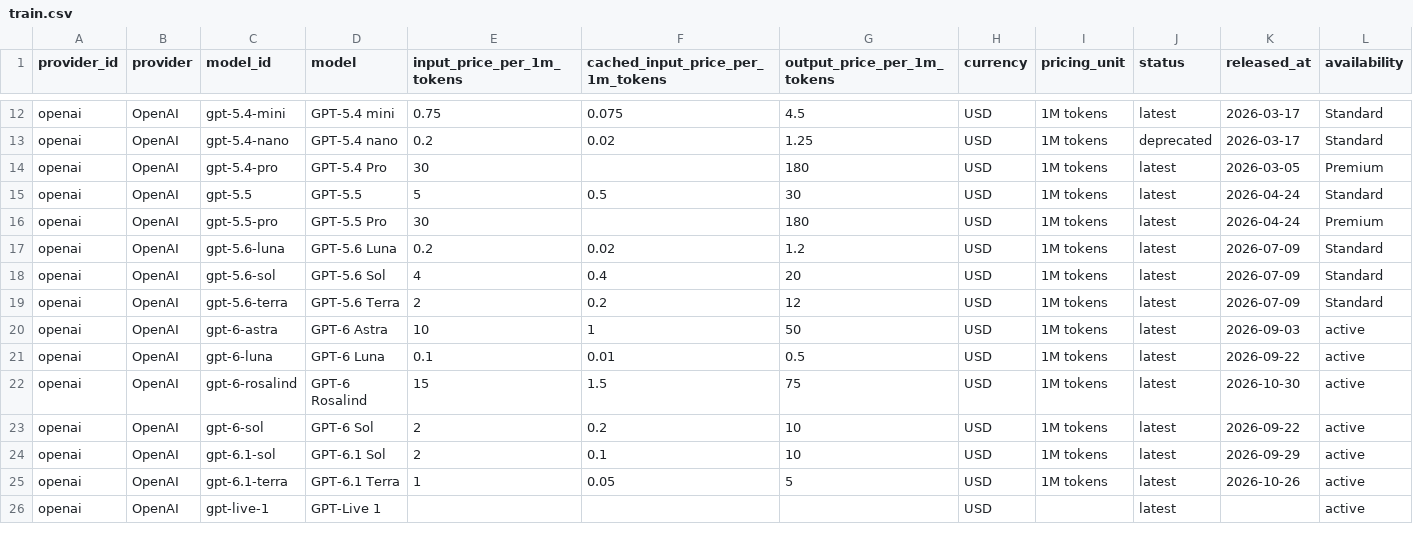
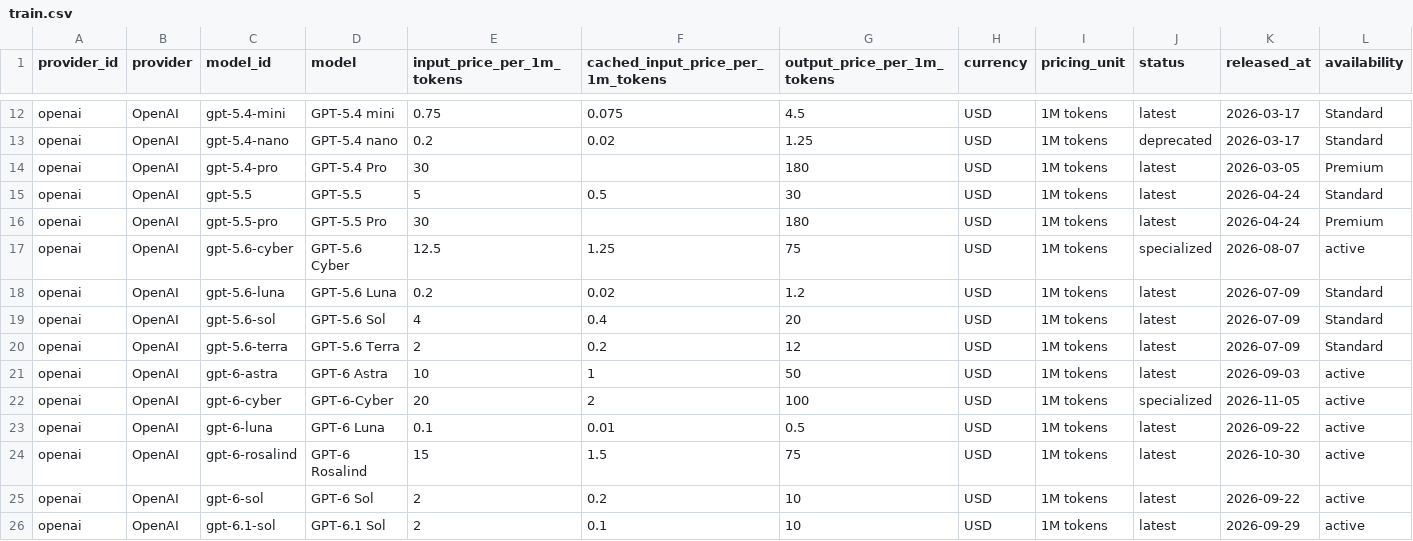
Before and after one commit to aicostbudget/ai-api-pricing-data, a CSV file: huggingface/train.csv, drawn as a sheet; only a part is shown, gaps mark what is left out; the shorter side is filled out with more unchanged rows; rows hold the shown columns only; the diff names each change by its address in the sheet, - before the commit and + after, or states it on an @@ line.

```diff
--- a/huggingface/train.csv
+++ b/huggingface/train.csv
+row 17: openai | OpenAI | gpt-5.6-cyber | GPT-5.6 Cyber | 12.5 | 1.25 | 75 | USD | 1M tokens | specialized | 2026-08-07 | active
+row 22: openai | OpenAI | gpt-6-cyber | GPT-6-Cyber | 20 | 2 | 100 | USD | 1M tokens | specialized | 2026-11-05 | active
```
Also changed, not shown: huggingface-history/price_changes.csv, huggingface-history/price_snapshots.csv, 45 other files.
